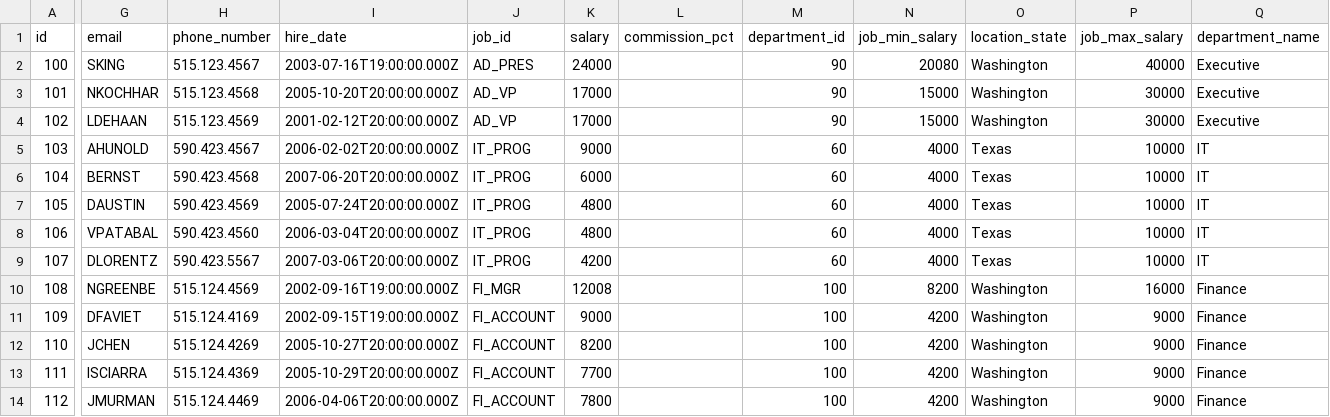
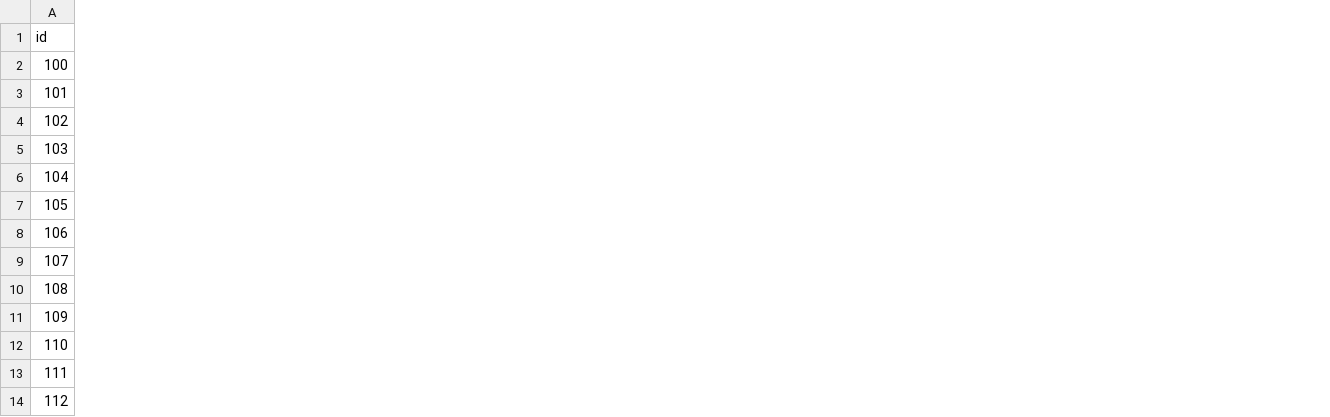
Before and after one commit to pranshu-de/sample-data, a CSV file: data-oracle.csv, drawn as a sheet; only a part is shown, gaps mark what is left out; the diff covers the shown part only; the diff names each change by its address in the sheet, - before the commit and + after, or states it on an @@ line.

Commit message:
Add files via upload

```diff
--- a/data-oracle.csv
+++ b/data-oracle.csv
-column G (email), rows 2-14: SKING | NKOCHHAR | LDEHAAN | AHUNOLD | BERNST | DAUSTIN | VPATABAL | DLORENTZ | NGREENBE | DFAVIET | JCHEN | ISCIARRA | JMURMAN
-column H (phone_number), rows 2-14: 515.123.4567 | 515.123.4568 | 515.123.4569 | 590.423.4567 | 590.423.4568 | 590.423.4569 | 590.423.4560 | 590.423.5567 | 515.124.4569 | 515.124.4169 | 515.124.4269 | 515.124.4369 | 515.124.4469
-column I (hire_date), rows 2-14: 2003-07-16T19:00:00.000Z | 2005-10-20T20:00:00.000Z | 2001-02-12T20:00:00.000Z | 2006-02-02T20:00:00.000Z | 2007-06-20T20:00:00.000Z | 2005-07-24T20:00:00.000Z | 2006-03-04T20:00:00.000Z | 2007-03-06T20:00:00.000Z | 2002-09-16T19:00:00.000Z | 2002-09-15T19:00:00.000Z | 2005-10-27T20:00:00.000Z | 2005-10-29T20:00:00.000Z | 2006-04-06T20:00:00.000Z
-column J (job_id), rows 2-14: AD_PRES | AD_VP | AD_VP | IT_PROG | IT_PROG | IT_PROG | IT_PROG | IT_PROG | FI_MGR | FI_ACCOUNT | FI_ACCOUNT | FI_ACCOUNT | FI_ACCOUNT
-column K (salary), rows 2-14: 24000 | 17000 | 17000 | 9000 | 6000 | 4800 | 4800 | 4200 | 12008 | 9000 | 8200 | 7700 | 7800
-column L (commission_pct), empty
-column M (department_id), rows 2-14: 90 | 90 | 90 | 60 | 60 | 60 | 60 | 60 | 100 | 100 | 100 | 100 | 100
-column N (job_min_salary), rows 2-14: 20080 | 15000 | 15000 | 4000 | 4000 | 4000 | 4000 | 4000 | 8200 | 4200 | 4200 | 4200 | 4200
-column O (location_state), rows 2-14: Washington | Washington | Washington | Texas | Texas | Texas | Texas | Texas | Washington | Washington | Washington | Washington | Washington
-column P (job_max_salary), rows 2-14: 40000 | 30000 | 30000 | 10000 | 10000 | 10000 | 10000 | 10000 | 16000 | 9000 | 9000 | 9000 | 9000
-column Q (department_name), rows 2-14: Executive | Executive | Executive | IT | IT | IT | IT | IT | Finance | Finance | Finance | Finance | Finance
```
Also changed, not shown: 7 removed columns elsewhere in this file.
